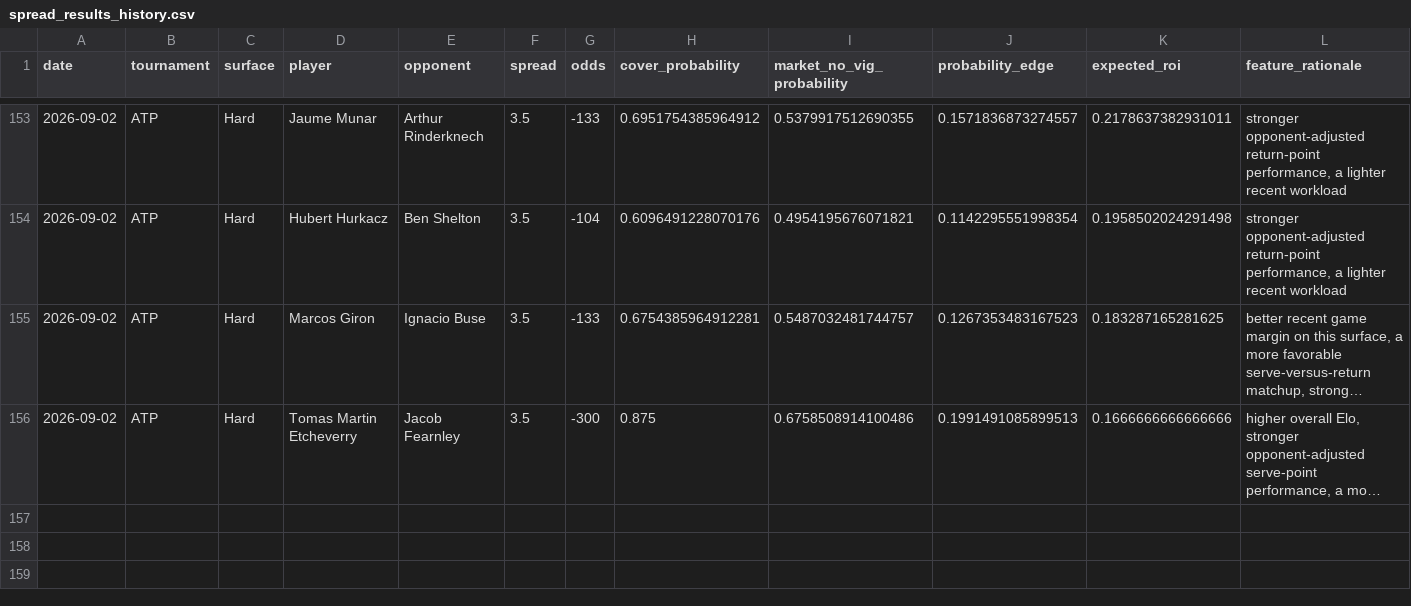
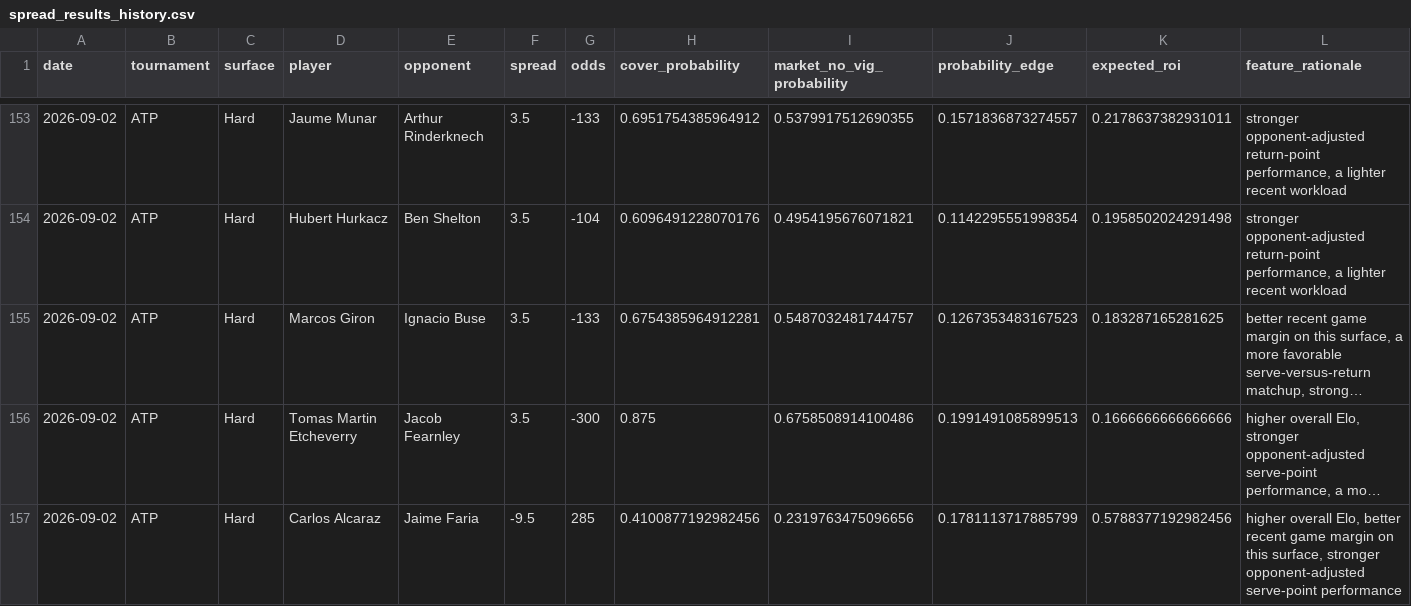
Before and after one commit to dchang0611/tennis-spread-model, a CSV file: tennis_model_output/spread_results_history.csv, drawn as a sheet; only a part is shown, gaps mark what is left out; long unchanged cells end in …; rows hold the shown columns only; the diff names each change by its address in the sheet, - before the commit and + after, or states it on an @@ line.

```diff
--- a/tennis_model_output/spread_results_history.csv
+++ b/tennis_model_output/spread_results_history.csv
+row 157: 2026-09-02 | ATP | Hard | Carlos Alcaraz | Jaime Faria | -9.5 | 285 | 0.4100877192982456 | 0.2319763475096656 | 0.1781113717885799 | 0.5788377192982456 | higher overall Elo, better recent game margin on this surface, stronger opponent-adjusted serve-point performance
```
Also changed, not shown: 4 other files.
